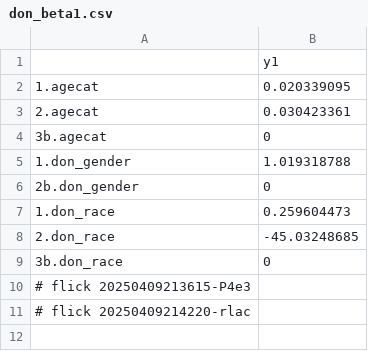
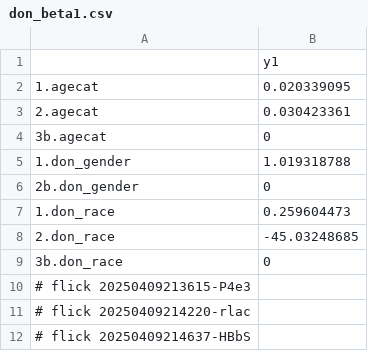
Before and after one commit to abikesa/mole, a CSV file: kitabo/ensi/ukubona/donorcase/test2/assets/csv/don_beta1.csv, drawn as a sheet.

Commit message:
kitabo/ensi/ukubona/donorcase/test2/assets/csv/don_beta1.csv

```diff
--- a/kitabo/ensi/ukubona/donorcase/test2/assets/csv/don_beta1.csv
+++ b/kitabo/ensi/ukubona/donorcase/test2/assets/csv/don_beta1.csv
@@ -11 +11,2 @@
 # flick 20250409214220-rlac
+# flick 20250409214637-HBbS
```
